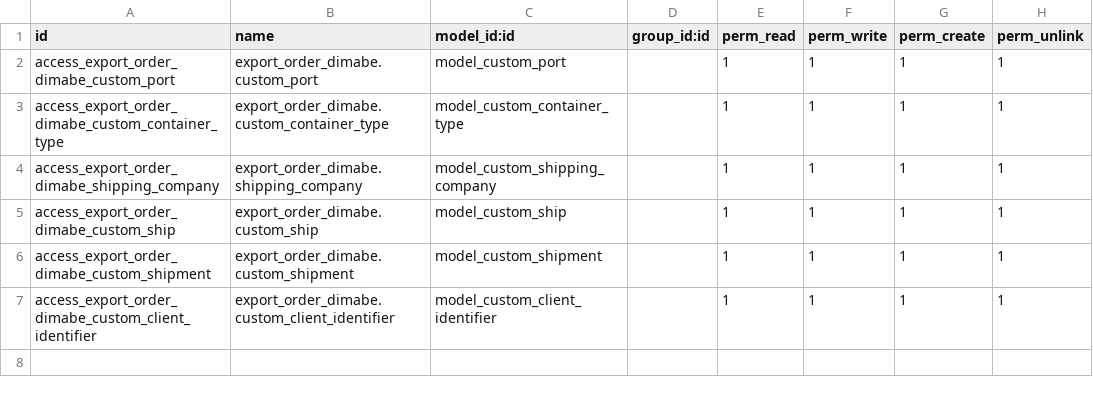
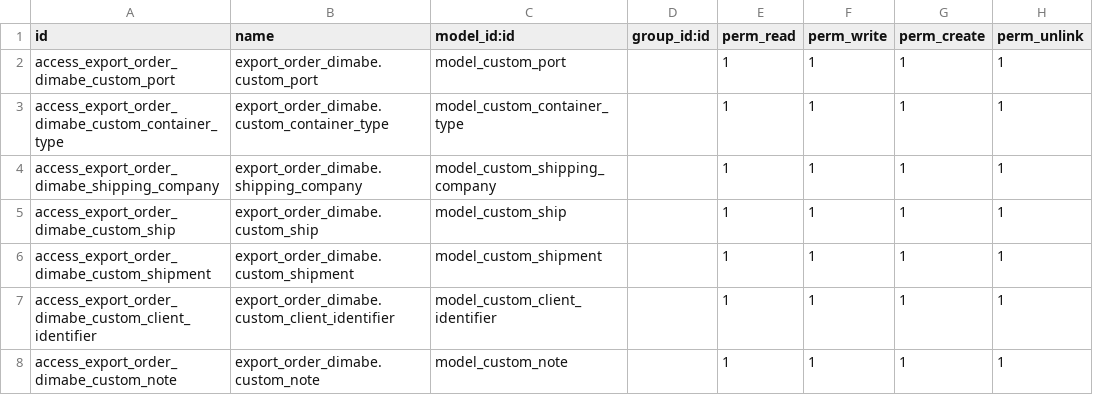
Before and after one commit to Practica2020/la_invernada-1, a CSV file: dimabe_export_order/security/ir.model.access.csv, drawn as a sheet.

Commit message:
test

```diff
--- a/dimabe_export_order/security/ir.model.access.csv
+++ b/dimabe_export_order/security/ir.model.access.csv
@@ -7 +7,2 @@ access_export_order_dimabe_custom_shipment, export_order_dimabe.custom_shipment,
 access_export_order_dimabe_custom_client_identifier, export_order_dimabe.custom_client_identifier,model_custom_client_identifier,,1,1,1,1
+access_export_order_dimabe_custom_note,export_order_dimabe.custom_note,model_custom_note,,1,1,1,1
```
